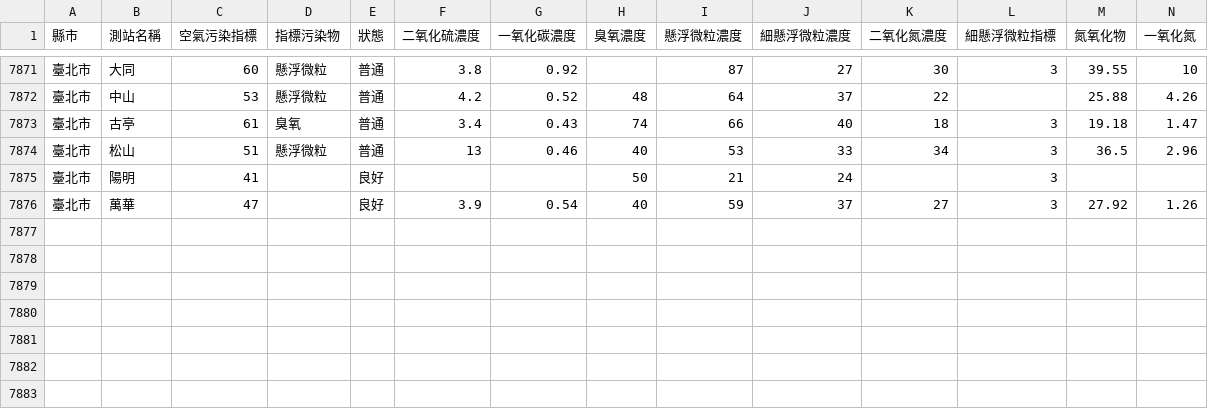
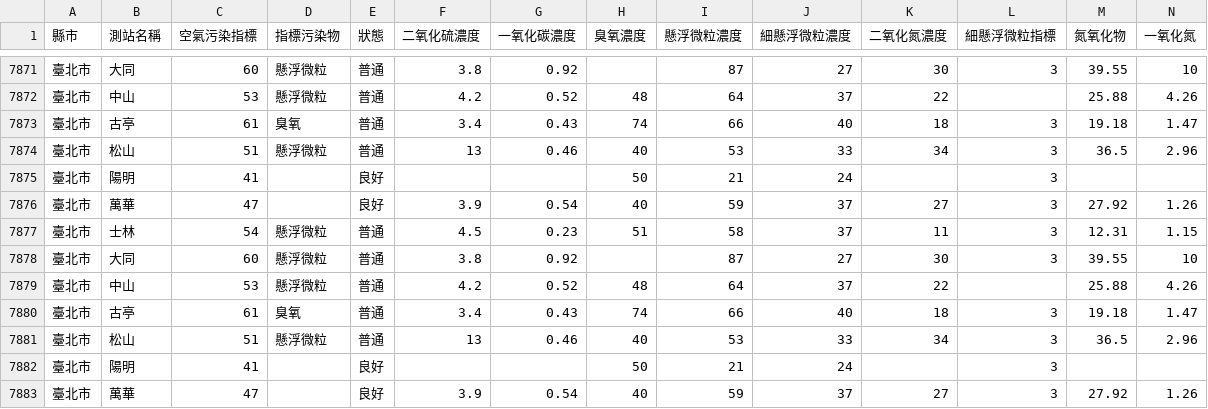
Before and after one commit to HarrisQs/AirPollutionCrawler, a CSV file: Data/臺北市.csv, drawn as a sheet; only a part is shown, gaps mark what is left out; rows hold the shown columns only; the diff names each change by its address in the sheet, - before the commit and + after, or states it on an @@ line.

```diff
--- a/Data/臺北市.csv
+++ b/Data/臺北市.csv
+row 7877: 臺北市 | 士林 | 54 | 懸浮微粒 | 普通 | 4.5 | 0.23 | 51 | 58 | 37 | 11 | 3 | 12.31 | 1.15
+row 7878: 臺北市 | 大同 | 60 | 懸浮微粒 | 普通 | 3.8 | 0.92 |  | 87 | 27 | 30 | 3 | 39.55 | 10
+row 7879: 臺北市 | 中山 | 53 | 懸浮微粒 | 普通 | 4.2 | 0.52 | 48 | 64 | 37 | 22 |  | 25.88 | 4.26
+row 7880: 臺北市 | 古亭 | 61 | 臭氧 | 普通 | 3.4 | 0.43 | 74 | 66 | 40 | 18 | 3 | 19.18 | 1.47
+row 7881: 臺北市 | 松山 | 51 | 懸浮微粒 | 普通 | 13 | 0.46 | 40 | 53 | 33 | 34 | 3 | 36.5 | 2.96
+row 7882: 臺北市 | 陽明 | 41 |  | 良好 |  |  | 50 | 21 | 24 |  | 3
+row 7883: 臺北市 | 萬華 | 47 |  | 良好 | 3.9 | 0.54 | 40 | 59 | 37 | 27 | 3 | 27.92 | 1.26
```
Also changed, not shown: Data/新北市.csv, Data/桃園市.csv, 19 other files.
